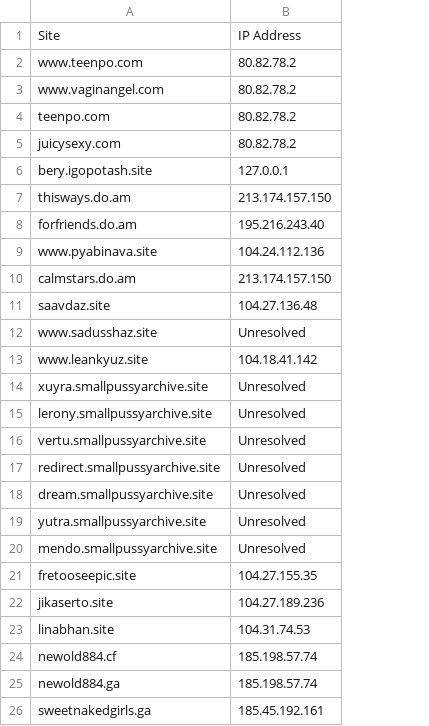
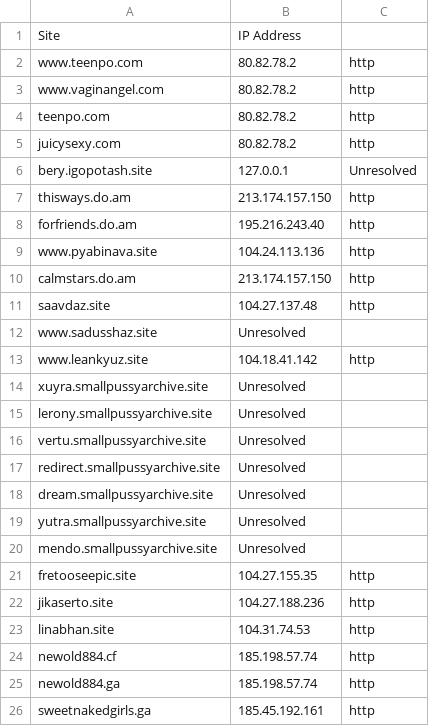
Before and after one commit to pablobosca/py-sitesinformation, a CSV file: exito_output.csv, drawn as a sheet; only a part is shown; the diff covers the shown part only; the diff names each change by its address in the sheet, - before the commit and + after, or states it on an @@ line.

```diff
--- a/exito_output.csv
+++ b/exito_output.csv
+column C, rows 2-26: http | http | http | http | Unresolved | http | http | http | http | http |  | http |  |  |  |  |  |  |  | http | http | http | http | http | http
-B9: 104.24.112.136
+B9: 104.24.113.136
-B11: 104.27.136.48
+B11: 104.27.137.48
-B22: 104.27.189.236
+B22: 104.27.188.236
```
Also changed, not shown: 70 removed rows elsewhere in this file, 1 other file.
